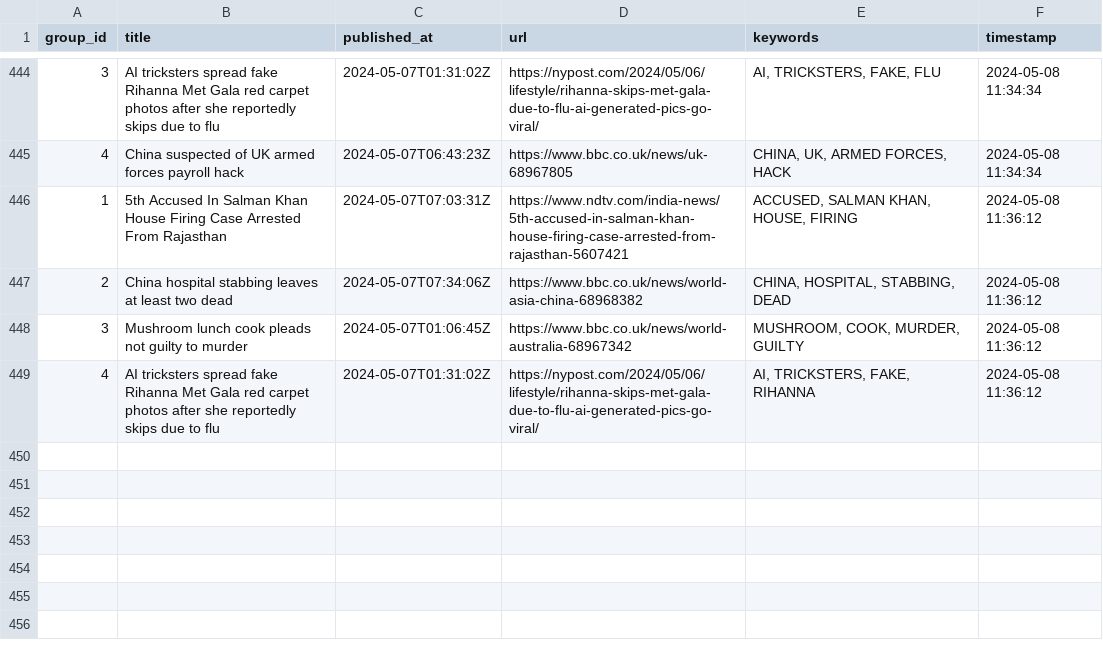
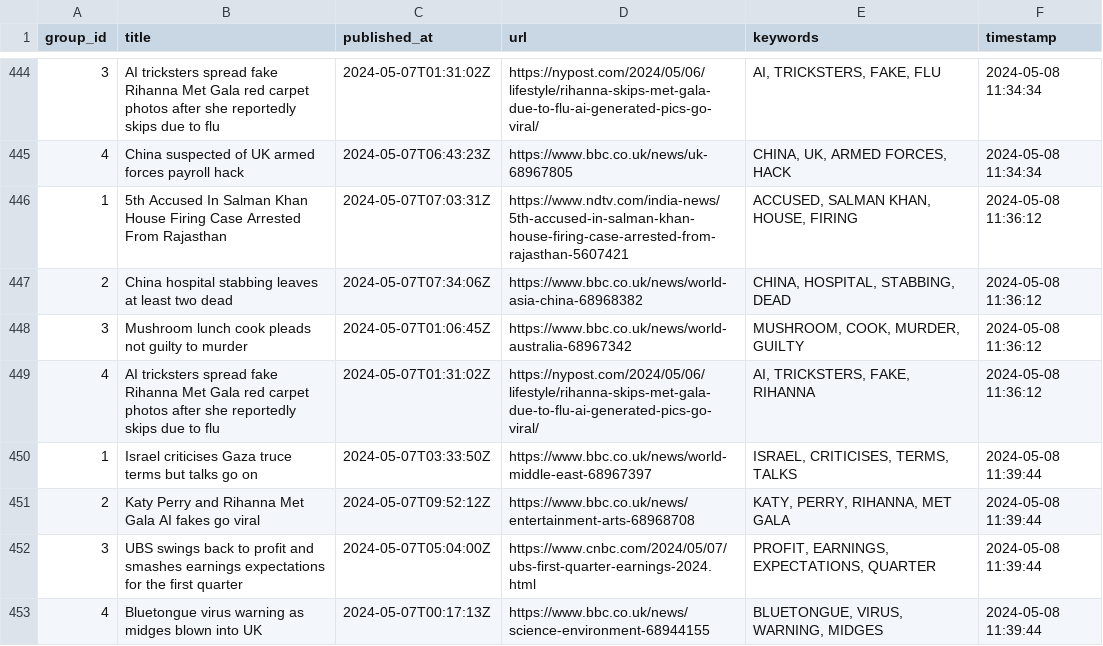
Before and after one commit to ritikaasri/newsgame, a CSV file: history/history.csv, drawn as a sheet; only a part is shown, gaps mark what is left out; the diff names each change by its address in the sheet, - before the commit and + after, or states it on an @@ line.

Commit message:
Update keywords main.csv

```diff
--- a/history/history.csv
+++ b/history/history.csv
+row 450: 1 | Israel criticises Gaza truce terms but talks go on | 2024-05-07T03:33:50Z | https://www.bbc.co.uk/news/world-middle-east-68967397 | ISRAEL, CRITICISES, TERMS, TALKS | 2024-05-08 11:39:44
+row 451: 2 | Katy Perry and Rihanna Met Gala AI fakes go viral | 2024-05-07T09:52:12Z | https://www.bbc.co.uk/news/entertainment-arts-68968708 | KATY, PERRY, RIHANNA, MET GALA | 2024-05-08 11:39:44
+row 452: 3 | UBS swings back to profit and smashes earnings expectations for the first quarter | 2024-05-07T05:04:00Z | https://www.cnbc.com/2024/05/07/ubs-first-quarter-earnings-2024.html | PROFIT, EARNINGS, EXPECTATIONS, QUARTER | 2024-05-08 11:39:44
+row 453: 4 | Bluetongue virus warning as midges blown into UK | 2024-05-07T00:17:13Z | https://www.bbc.co.uk/news/science-environment-68944155 | BLUETONGUE, VIRUS, WARNING, MIDGES | 2024-05-08 11:39:44
```
Also changed, not shown: web/data/main.csv.
